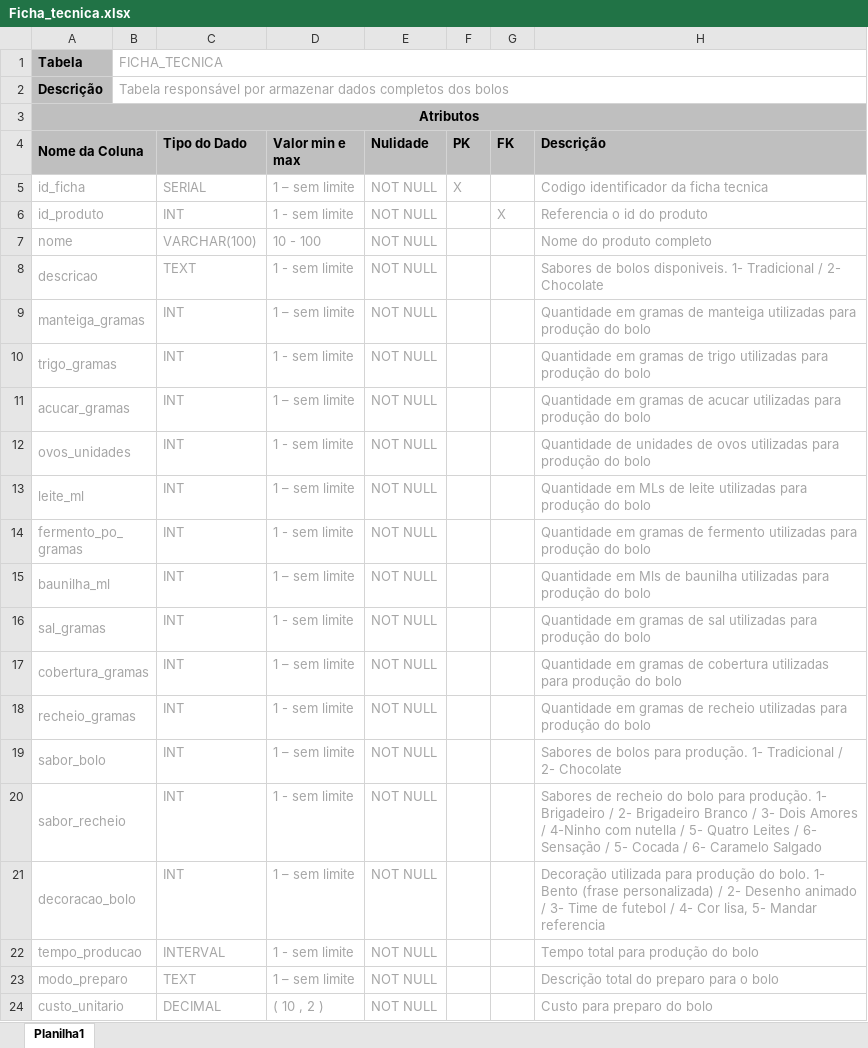
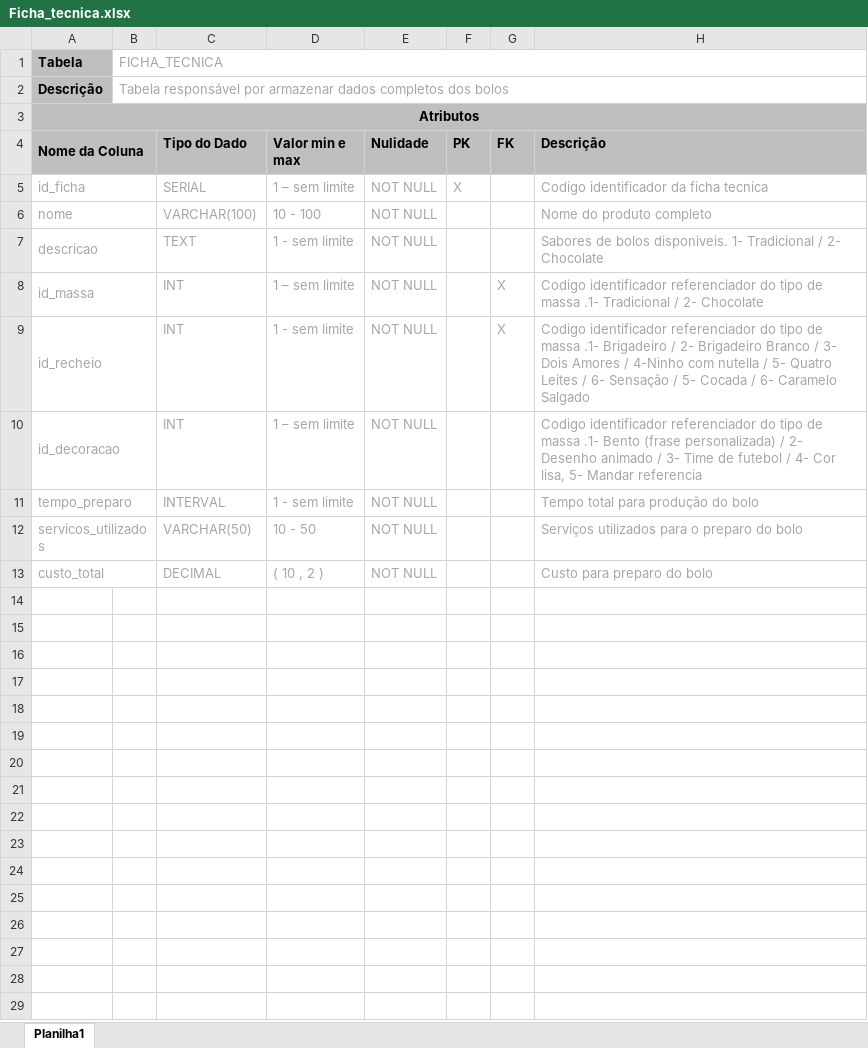
Before and after one commit to brunogmadeira/TrabalhoBD, an Excel workbook: Dicionário de dados/Ficha_tecnica.xlsx, sheet Planilha1, drawn as a sheet; values as stored, in another font and other column widths than the file's, no borders; removed rows and columns are numbered as before the commit, all else as after; the diff names each change by its address in the sheet, - before the commit and + after, or states it on an @@ line.

Commit message:
Atualização dicionario para novo modelo

```diff
--- a/Dicionário de dados/Ficha_tecnica.xlsx (sheet Planilha1)
+++ b/Dicionário de dados/Ficha_tecnica.xlsx (sheet Planilha1)
-row 6: id_produto |  | INT | 1 - sem limite | NOT NULL |  | X | Referencia o id do produto
-A8 (Nome da Coluna): manteiga_gramas
+A8 (Nome da Coluna): id_massa
-G8 (FK): (empty)
+G8 (FK): X
-H8 (Descrição): Quantidade em gramas de manteiga utilizadas para produção do bolo
+H8 (Descrição): Codigo identificador referenciador do tipo de massa .1- Tradicional / 2- Chocolate
-row 10: trigo_gramas |  | INT | 1 - sem limite | NOT NULL |  |  | Quantidade em gramas de trigo utilizadas para produção do bolo
-row 11: acucar_gramas |  | INT | 1 – sem limite | NOT NULL |  |  | Quantidade em gramas de acucar utilizadas para produção do bolo
-row 12: ovos_unidades |  | INT | 1 - sem limite | NOT NULL |  |  | Quantidade de unidades de ovos utilizadas para produção do bolo
-row 13: leite_ml |  | INT | 1 – sem limite | NOT NULL |  |  | Quantidade em MLs de leite utilizadas para produção do bolo
-row 14: fermento_po_gramas |  | INT | 1 - sem limite | NOT NULL |  |  | Quantidade em gramas de fermento utilizadas para produção do bolo
-row 15: baunilha_ml |  | INT | 1 – sem limite | NOT NULL |  |  | Quantidade em Mls de baunilha utilizadas para produção do bolo
-row 16: sal_gramas |  | INT | 1 - sem limite | NOT NULL |  |  | Quantidade em gramas de sal utilizadas para produção do bolo
-row 17: cobertura_gramas |  | INT | 1 – sem limite | NOT NULL |  |  | Quantidade em gramas de cobertura utilizadas para produção do bolo
-row 18: recheio_gramas |  | INT | 1 - sem limite | NOT NULL |  |  | Quantidade em gramas de recheio utilizadas para produção do bolo
-row 19: sabor_bolo |  | INT | 1 – sem limite | NOT NULL |  |  | Sabores de bolos para produção. 1- Tradicional / 2- Chocolate
-A9 (Nome da Coluna): sabor_recheio
+A9 (Nome da Coluna): id_recheio
-G9 (FK): (empty)
+G9 (FK): X
-H9 (Descrição): Sabores de recheio do bolo para produção. 1- Brigadeiro /…
+H9 (Descrição): Codigo identificador referenciador do tipo de massa .1- Brigadeiro /…
-A10 (Nome da Coluna): decoracao_bolo
+A10 (Nome da Coluna): id_decoracao
-H10 (Descrição): Decoração utilizada para produção do bolo. 1- Bento (frase…
+H10 (Descrição): Codigo identificador referenciador do tipo de massa .1- Bento (frase…
-A11 (Nome da Coluna): tempo_producao
+A11 (Nome da Coluna): tempo_preparo
-row 23: modo_preparo |  | TEXT | 1 – sem limite | NOT NULL |  |  | Descrição total do preparo para o bolo
+row 12: servicos_utilizados |  | VARCHAR(50) | 10 - 50 | NOT NULL |  |  | Serviços utilizados para o preparo do bolo
-A13 (Nome da Coluna): custo_unitario
+A13 (Nome da Coluna): custo_total
```
Also changed, not shown: Dicionário de dados/dicionario_produtos.xlsx, Dicionário de dados/dicionario_tabela_op.xlsx, 5 other files.
